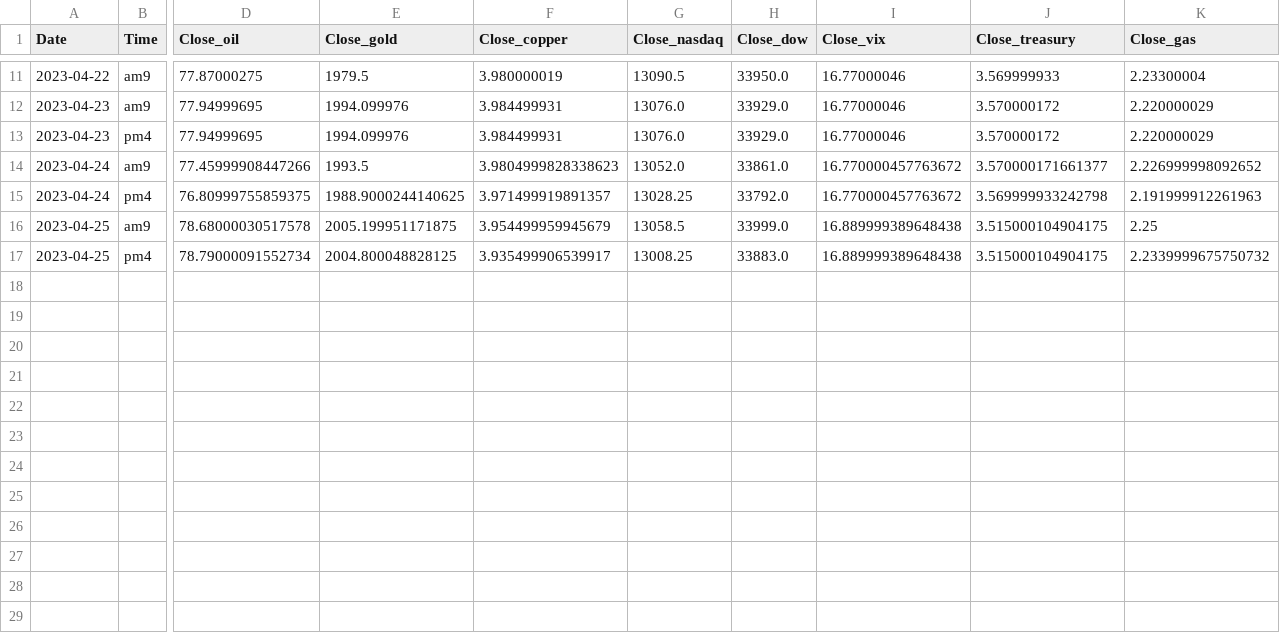
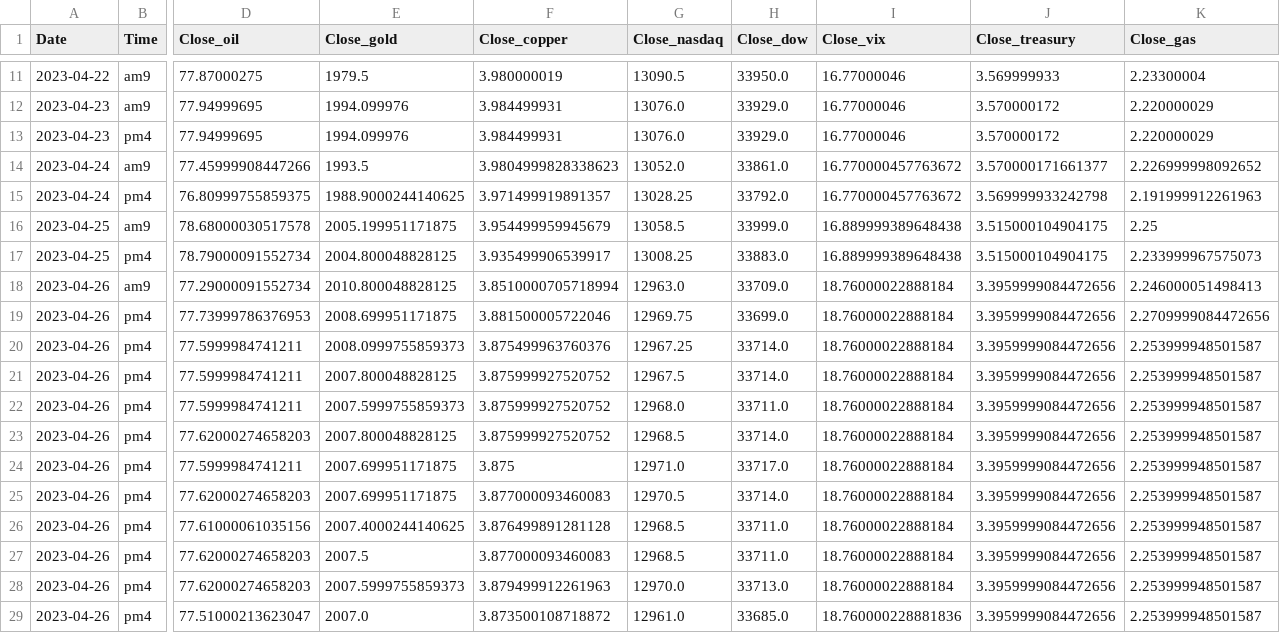
Before and after one commit to jinyoung09/stockpredict, a CSV file: data.csv, drawn as a sheet; only a part is shown, gaps mark what is left out; rows hold the shown columns only; the diff names each change by its address in the sheet, - before the commit and + after, or states it on an @@ line.

```diff
--- a/data.csv
+++ b/data.csv
-K17 (Close_gas): 2.2339999675750732
+K17 (Close_gas): 2.233999967575073
+row 18: 2023-04-26 | am9 | 77.29000091552734 | 2010.800048828125 | 3.8510000705718994 | 12963.0 | 33709.0 | 18.76000022888184 | 3.3959999084472656 | 2.246000051498413
+row 19: 2023-04-26 | pm4 | 77.73999786376953 | 2008.699951171875 | 3.881500005722046 | 12969.75 | 33699.0 | 18.76000022888184 | 3.3959999084472656 | 2.2709999084472656
+row 20: 2023-04-26 | pm4 | 77.5999984741211 | 2008.0999755859373 | 3.875499963760376 | 12967.25 | 33714.0 | 18.76000022888184 | 3.3959999084472656 | 2.253999948501587
+row 21: 2023-04-26 | pm4 | 77.5999984741211 | 2007.800048828125 | 3.875999927520752 | 12967.5 | 33714.0 | 18.76000022888184 | 3.3959999084472656 | 2.253999948501587
+row 22: 2023-04-26 | pm4 | 77.5999984741211 | 2007.5999755859373 | 3.875999927520752 | 12968.0 | 33711.0 | 18.76000022888184 | 3.3959999084472656 | 2.253999948501587
+row 23: 2023-04-26 | pm4 | 77.62000274658203 | 2007.800048828125 | 3.875999927520752 | 12968.5 | 33714.0 | 18.76000022888184 | 3.3959999084472656 | 2.253999948501587
+row 24: 2023-04-26 | pm4 | 77.5999984741211 | 2007.699951171875 | 3.875 | 12971.0 | 33717.0 | 18.76000022888184 | 3.3959999084472656 | 2.253999948501587
+row 25: 2023-04-26 | pm4 | 77.62000274658203 | 2007.699951171875 | 3.877000093460083 | 12970.5 | 33714.0 | 18.76000022888184 | 3.3959999084472656 | 2.253999948501587
+row 26: 2023-04-26 | pm4 | 77.61000061035156 | 2007.4000244140625 | 3.876499891281128 | 12968.5 | 33711.0 | 18.76000022888184 | 3.3959999084472656 | 2.253999948501587
+row 27: 2023-04-26 | pm4 | 77.62000274658203 | 2007.5 | 3.877000093460083 | 12968.5 | 33711.0 | 18.76000022888184 | 3.3959999084472656 | 2.253999948501587
+row 28: 2023-04-26 | pm4 | 77.62000274658203 | 2007.5999755859373 | 3.879499912261963 | 12970.0 | 33713.0 | 18.76000022888184 | 3.3959999084472656 | 2.253999948501587
+row 29: 2023-04-26 | pm4 | 77.51000213623047 | 2007.0 | 3.873500108718872 | 12961.0 | 33685.0 | 18.760000228881836 | 3.3959999084472656 | 2.253999948501587
```
Also changed, not shown: predict.csv, 1 other file.
